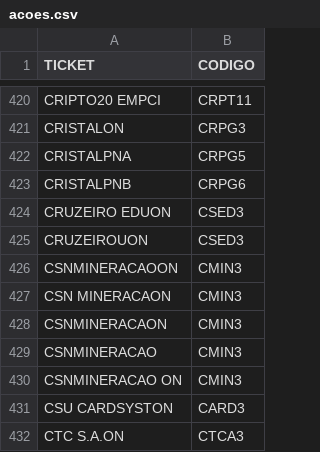
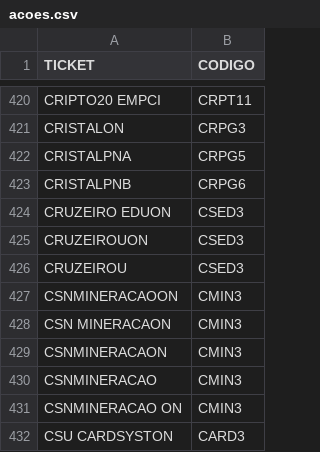
Before and after one commit to MarceloPCF/COIR, a CSV file: Utils/Tickets/acoes.csv, drawn as a sheet; only a part is shown, gaps mark what is left out; the shorter side is filled out with more unchanged rows; the diff names each change by its address in the sheet, - before the commit and + after, or states it on an @@ line.

Commit message:
Add files via upload

```diff
--- a/Utils/Tickets/acoes.csv
+++ b/Utils/Tickets/acoes.csv
+row 426: CRUZEIROU | CSED3
```
